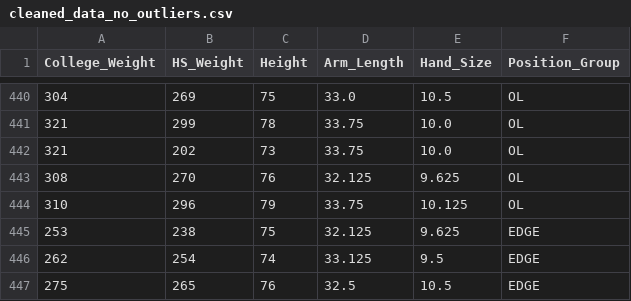
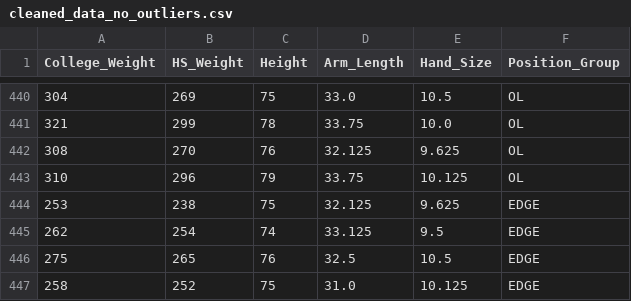
Before and after one commit to JamesJoyce006/frame-score, a CSV file: cleaned_data_no_outliers.csv, drawn as a sheet; only a part is shown, gaps mark what is left out; the shorter side is filled out with more unchanged rows; the diff names each change by its address in the sheet, - before the commit and + after, or states it on an @@ line.

Commit message:
Update cleaned_data_no_outliers.csv

```diff
--- a/cleaned_data_no_outliers.csv
+++ b/cleaned_data_no_outliers.csv
-row 442: 321 | 202 | 73 | 33.75 | 10.0 | OL
```
